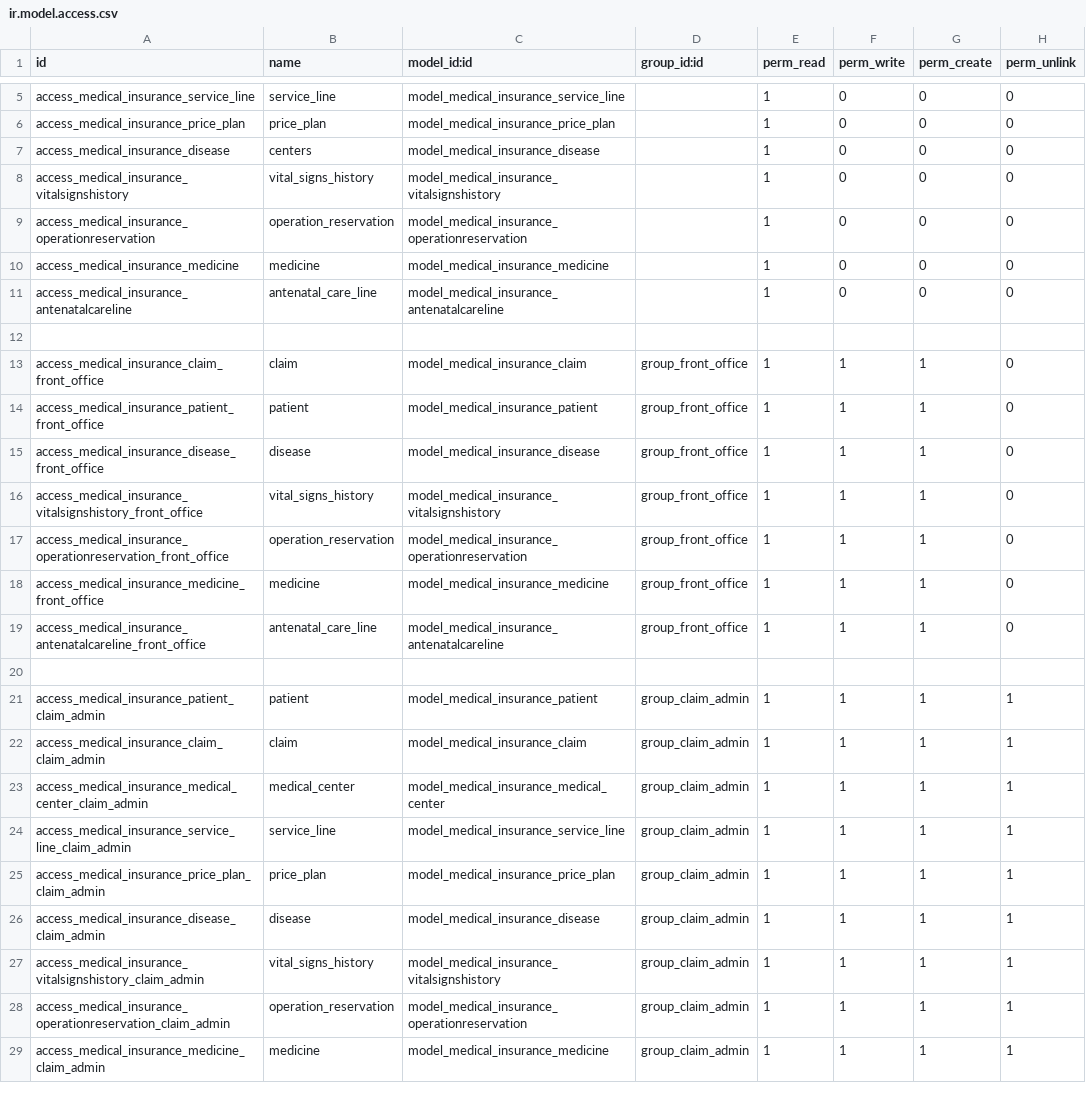
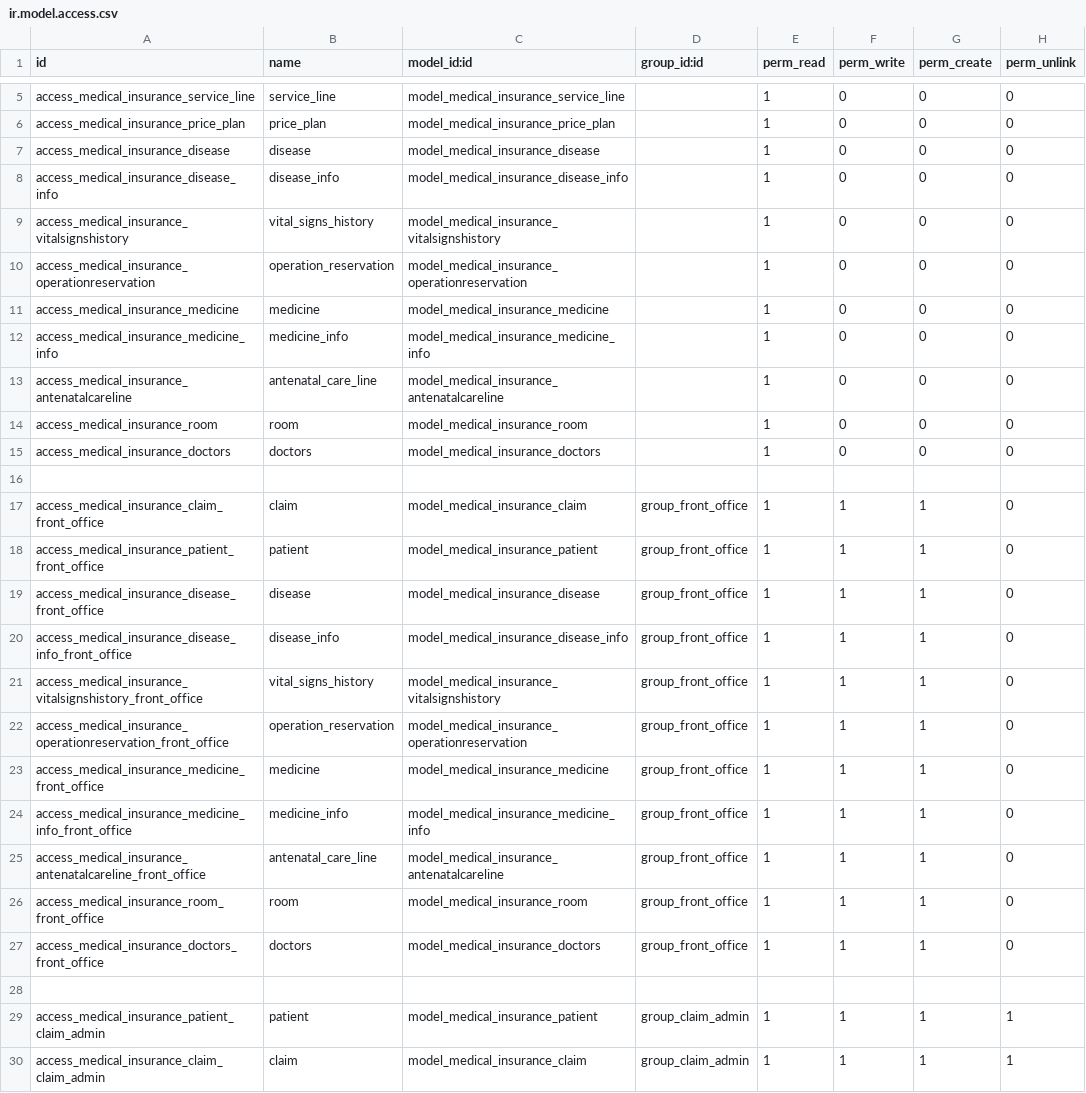
Before and after one commit to kholioeg/oeh_claim_management, a CSV file: medical_insurance/security/ir.model.access.csv, drawn as a sheet; only a part is shown, gaps mark what is left out; the shorter side is filled out with more unchanged rows; the diff covers the shown part only.

```diff
--- a/medical_insurance/security/ir.model.access.csv
+++ b/medical_insurance/security/ir.model.access.csv
@@ -6,3 +6,4 @@ access_medical_insurance_service_line,service_line,model_medical_insurance_servi
 access_medical_insurance_price_plan,price_plan,model_medical_insurance_price_plan,,1,0,0,0
-access_medical_insurance_disease,centers,model_medical_insurance_disease,,1,0,0,0
+access_medical_insurance_disease,disease,model_medical_insurance_disease,,1,0,0,0
+access_medical_insurance_disease_info,disease_info,model_medical_insurance_disease_info,,1,0,0,0
 access_medical_insurance_vitalsignshistory,vital_signs_history,model_medical_insurance_vitalsignshistory,,1,0,0,0
@@ -10,3 +11,6 @@ access_medical_insurance_operationreservation,operation_reservation,model_medica
 access_medical_insurance_medicine,medicine,model_medical_insurance_medicine,,1,0,0,0
+access_medical_insurance_medicine_info,medicine_info,model_medical_insurance_medicine_info,,1,0,0,0
 access_medical_insurance_antenatalcareline,antenatal_care_line,model_medical_insurance_antenatalcareline,,1,0,0,0
+access_medical_insurance_room,room,model_medical_insurance_room,,1,0,0,0
+access_medical_insurance_doctors,doctors,model_medical_insurance_doctors,,1,0,0,0
 
@@ -15,2 +19,3 @@ access_medical_insurance_patient_front_office,patient,model_medical_insurance_pa
 access_medical_insurance_disease_front_office,disease,model_medical_insurance_disease,group_front_office,1,1,1,0
+access_medical_insurance_disease_info_front_office,disease_info,model_medical_insurance_disease_info,group_front_office,1,1,1,0
 access_medical_insurance_vitalsignshistory_front_office,vital_signs_history,model_medical_insurance_vitalsignshistory,group_front_office,1,1,1,0
@@ -18,3 +23,6 @@ access_medical_insurance_operationreservation_front_office,operation_reservation
 access_medical_insurance_medicine_front_office,medicine,model_medical_insurance_medicine,group_front_office,1,1,1,0
+access_medical_insurance_medicine_info_front_office,medicine_info,model_medical_insurance_medicine_info,group_front_office,1,1,1,0
 access_medical_insurance_antenatalcareline_front_office,antenatal_care_line,model_medical_insurance_antenatalcareline,group_front_office,1,1,1,0
+access_medical_insurance_room_front_office,room,model_medical_insurance_room,group_front_office,1,1,1,0
+access_medical_insurance_doctors_front_office,doctors,model_medical_insurance_doctors,group_front_office,1,1,1,0
 
```
Also changed, not shown: 4 added rows elsewhere in this file, 1 other file.
